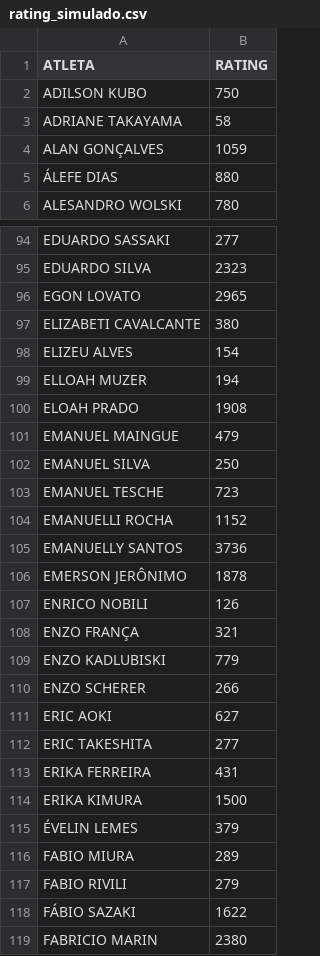
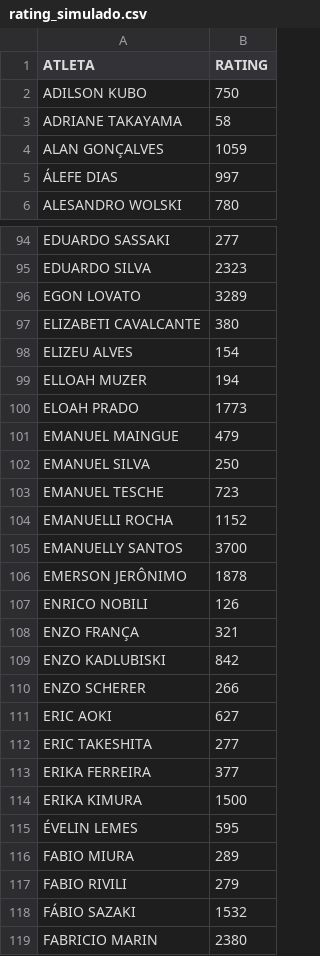
Before and after one commit to barratella/cbtmexport, a CSV file: rating_simulado.csv, drawn as a sheet; only a part is shown, gaps mark what is left out; the diff covers the shown part only.

```diff
--- a/rating_simulado.csv
+++ b/rating_simulado.csv
@@ -4,3 +4,3 @@ ADRIANE TAKAYAMA;58
 ALAN GONÇALVES;1059
-ÁLEFE DIAS;880
+ÁLEFE DIAS;997
 ALESANDRO WOLSKI;780
@@ -95,3 +95,3 @@ EDUARDO SASSAKI;277
 EDUARDO SILVA;2323
-EGON LOVATO;2965
+EGON LOVATO;3289
 ELIZABETI CAVALCANTE;380
@@ -99,3 +99,3 @@ ELIZEU ALVES;154
 ELLOAH MUZER;194
-ELOAH PRADO;1908
+ELOAH PRADO;1773
 EMANUEL MAINGUE;479
@@ -104,3 +104,3 @@ EMANUEL TESCHE;723
 EMANUELLI ROCHA;1152
-EMANUELLY SANTOS;3736
+EMANUELLY SANTOS;3700
 EMERSON JERÔNIMO;1878
@@ -108,3 +108,3 @@ ENRICO NOBILI;126
 ENZO FRANÇA;321
-ENZO KADLUBISKI;779
+ENZO KADLUBISKI;842
 ENZO SCHERER;266
@@ -112,8 +112,8 @@ ERIC AOKI;627
 ERIC TAKESHITA;277
-ERIKA FERREIRA;431
+ERIKA FERREIRA;377
 ERIKA KIMURA;1500
-ÉVELIN LEMES;379
+ÉVELIN LEMES;595
 FABIO MIURA;289
 FABIO RIVILI;279
-FÁBIO SAZAKI;1622
+FÁBIO SAZAKI;1532
 FABRICIO MARIN;2380
```
Also changed, not shown: 86 edited cells elsewhere in this file, 8 other files.
